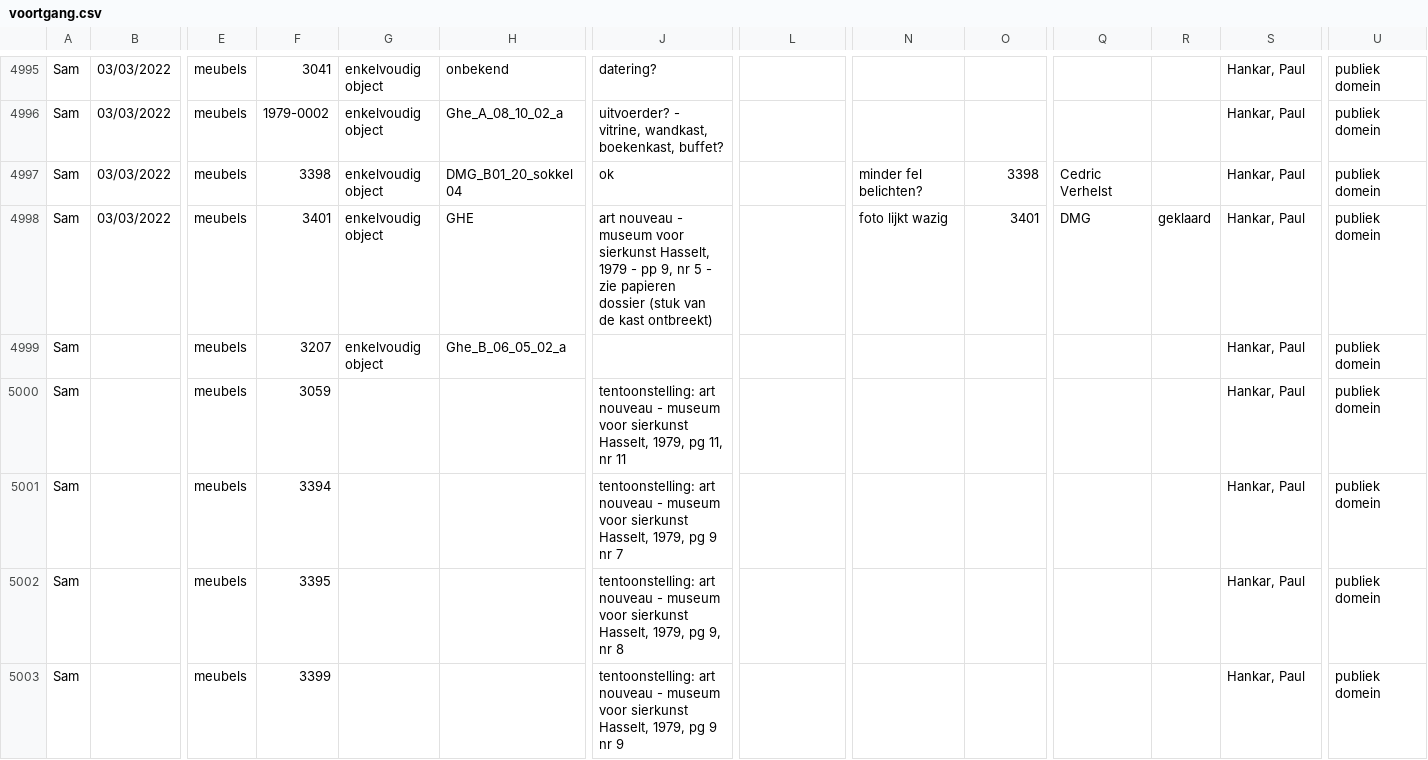
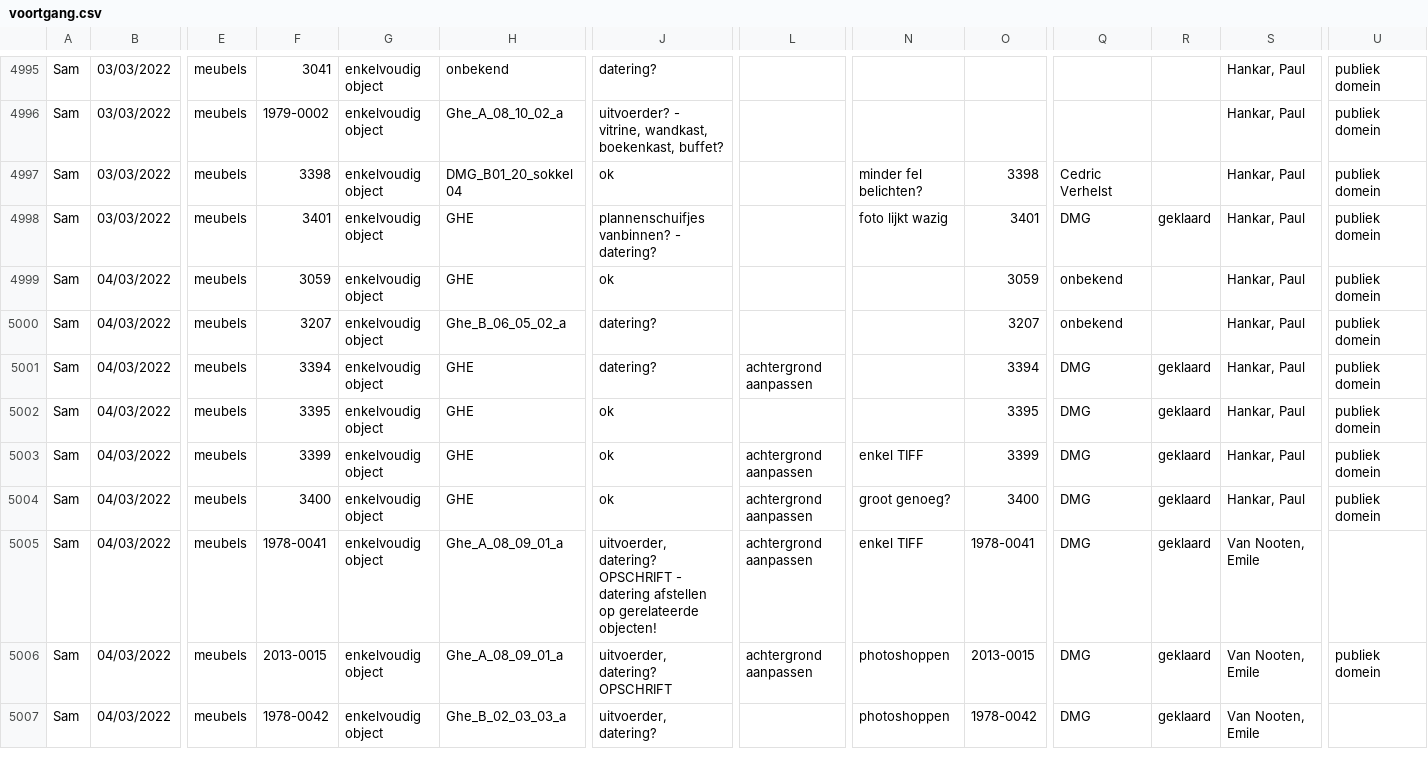
Before and after one commit to DesignMuseumGent/flat-voortgang, a CSV file: voortgang.csv, drawn as a sheet; only a part is shown, gaps mark what is left out; removed rows and columns are numbered as before the commit, all else as after; rows hold the shown columns only; the diff covers the shown part only; the diff names each change by its address in the sheet, - before the commit and + after, or states it on an @@ line.

Commit message:
Flat: latest data (2022-03-05T02:04:02.158Z) {   "date": "2022-03-05T02:04:02.158Z",   "files": [     {       "name": "voortgang.csv",       "deltaBytes": 294,       "source": "https://docs.google.com/spreadsheets/d/e/2PACX-1vQkI3r_1FDN5TfQ3vMh6MeJ01LW8gfjMSKB0qw6OCMcN9FbbAZnClBiotxrbh2p5v8nOe-BNbpLN2O-/pub?gid=1097885687&single=true&output=csv"     }   ] }

```diff
--- a/voortgang.csv
+++ b/voortgang.csv
-J4998: art nouveau - museum voor sierkunst Hasselt, 1979 - pp 9, nr 5 - zie papieren dossier (stuk van de kast ontbreekt)
+J4998: plannenschuifjes vanbinnen? - datering?
+row 4999: Sam | 04/03/2022 | meubels | 3059 | enkelvoudig object | GHE | ok |  |  | 3059 | onbekend |  | Hankar, Paul | publiek domein
-B5000: (empty)
+B5000: 04/03/2022
-J5000: (empty)
+J5000: datering?
-O5000: (empty)
+O5000: 3207
-Q5000: (empty)
+Q5000: onbekend
-row 5000: Sam |  | meubels | 3059 |  |  | tentoonstelling: art nouveau - museum voor sierkunst Hasselt, 1979, pg 11, nr 11 |  |  |  |  |  | Hankar, Paul | publiek domein
-B5001:B5003: (empty)
+B5001:B5003: 04/03/2022
-G5001:G5003: (empty)
+G5001:G5003: enkelvoudig object
-H5001:H5003: (empty)
+H5001:H5003: GHE
-J5001: tentoonstelling: art nouveau - museum voor sierkunst Hasselt, 1979, pg 9 nr 7
+J5001: datering?
-L5001: (empty)
+L5001: achtergrond aanpassen
-O5001: (empty)
+O5001: 3394
-Q5001:Q5003: (empty)
+Q5001:Q5003: DMG
-R5001:R5003: (empty)
+R5001:R5003: geklaard
-J5002: tentoonstelling: art nouveau - museum voor sierkunst Hasselt, 1979, pg 9, nr 8
+J5002: ok
-O5002: (empty)
+O5002: 3395
-J5003: tentoonstelling: art nouveau - museum voor sierkunst Hasselt, 1979, pg 9 nr 9
+J5003: ok
-L5003: (empty)
+L5003: achtergrond aanpassen
-N5003: (empty)
+N5003: enkel TIFF
-O5003: (empty)
+O5003: 3399
+row 5004: Sam | 04/03/2022 | meubels | 3400 | enkelvoudig object | GHE | ok | achtergrond aanpassen | groot genoeg? | 3400 | DMG | geklaard | Hankar, Paul | publiek domein
+row 5005: Sam | 04/03/2022 | meubels | 1978-0041 | enkelvoudig object | Ghe_A_08_09_01_a | uitvoerder, datering? OPSCHRIFT - datering afstellen op gerelateerde objecten! | achtergrond aanpassen | enkel TIFF | 1978-0041 | DMG | geklaard | Van Nooten, Emile
+row 5006: Sam | 04/03/2022 | meubels | 2013-0015 | enkelvoudig object | Ghe_A_08_09_01_a | uitvoerder, datering? OPSCHRIFT | achtergrond aanpassen | photoshoppen | 2013-0015 | DMG | geklaard | Van Nooten, Emile | publiek domein
+row 5007: Sam | 04/03/2022 | meubels | 1978-0042 | enkelvoudig object | Ghe_B_02_03_03_a | uitvoerder, datering? |  | photoshoppen | 1978-0042 | DMG | geklaard | Van Nooten, Emile
```
Also changed, not shown: 2 added rows, 6 removed rows and 10 edited cells elsewhere in this file.
